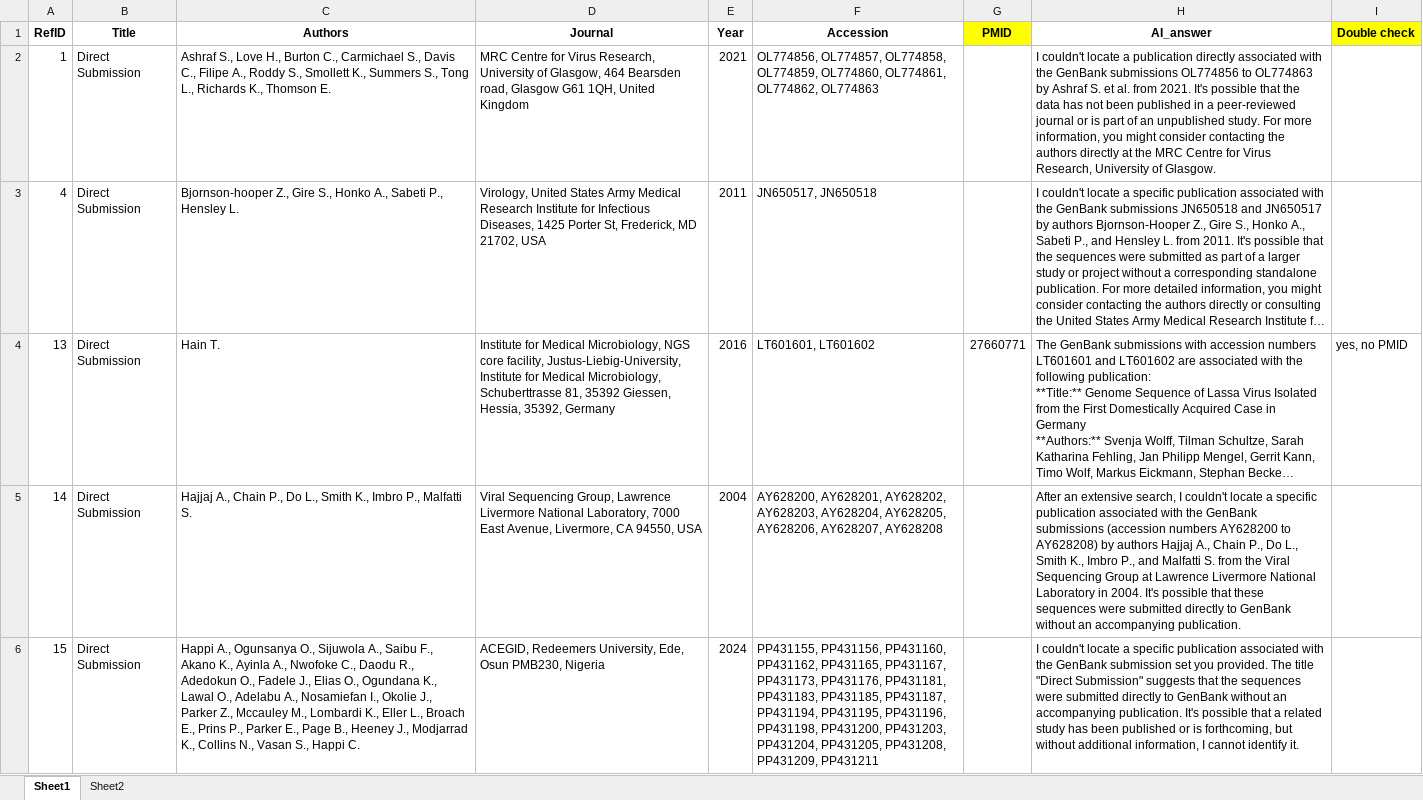
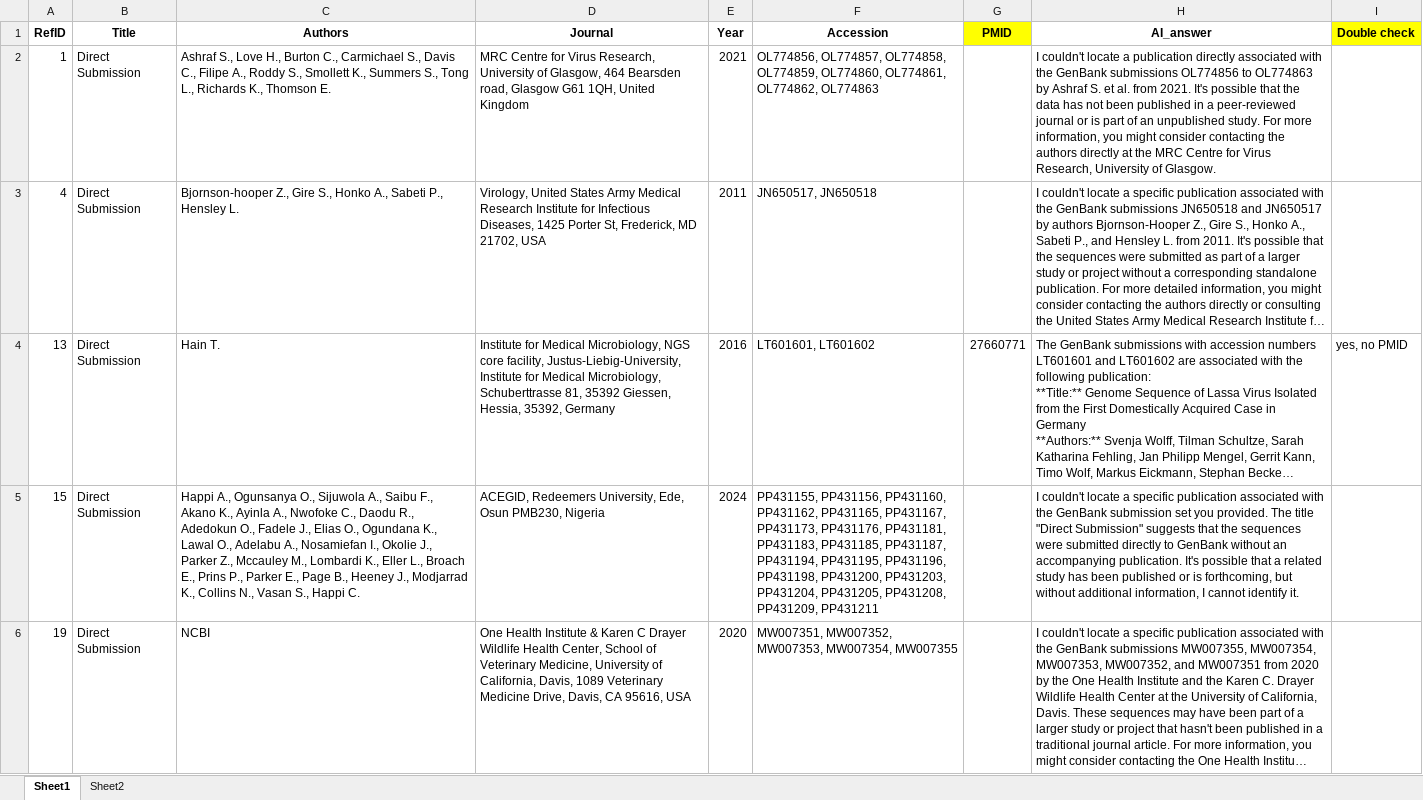
Before and after one commit to hivdb/GenBankRefs, an Excel workbook: Pubmed/Lassa/Lassa_AI_search_checked.xlsx, sheet Sheet1, drawn as a sheet; only a part is shown; the shorter side is filled out with more unchanged rows; long unchanged cells end in …; values as stored, in another font and other column widths than the file's, no borders; removed rows and columns are numbered as before the commit, all else as after; the diff covers the shown part only; the diff names each change by its address in the sheet, - before the commit and + after, or states it on an @@ line.

Commit message:
for two submission sets, if both the title are direct submission, and accession list are the same, merge them.

```diff
--- a/Pubmed/Lassa/Lassa_AI_search_checked.xlsx (sheet Sheet1)
+++ b/Pubmed/Lassa/Lassa_AI_search_checked.xlsx (sheet Sheet1)
-row 5: 14 | Direct Submission | Hajjaj A., Chain P., Do L., Smith K., Imbro P., Malfatti S. | Viral Sequencing Group, Lawrence Livermore National Laboratory, 7000 East Avenue, Livermore, CA 94550, USA | 2004 | AY628200, AY628201, AY628202, AY628203, AY628204, AY628205, AY628206, AY628207, AY628208 |  | After an extensive search, I couldn't locate a specific publication associated with the GenBank submissions (accession numbers AY628200 to AY628208) by authors Hajjaj A., Chain P., Do L., Smith K., Imbro P., and Malfatti S. from the Viral Sequencing Group at Lawrence Livermore National Laboratory in 2004. It's possible that these sequences were submitted directly to GenBank without an accompanying publication.
```
Also changed, not shown: 1 added row and 1 removed row elsewhere in this sheet, Pubmed/CCHF/CCHF_pubmed_search_checked.xlsx, Pubmed/Lassa/Lassa_pubmed_search_checked.xlsx, 9 other files.
